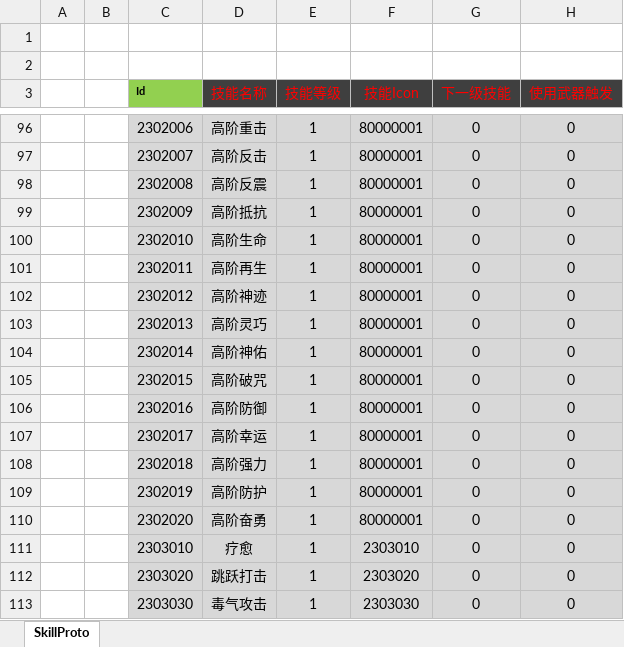
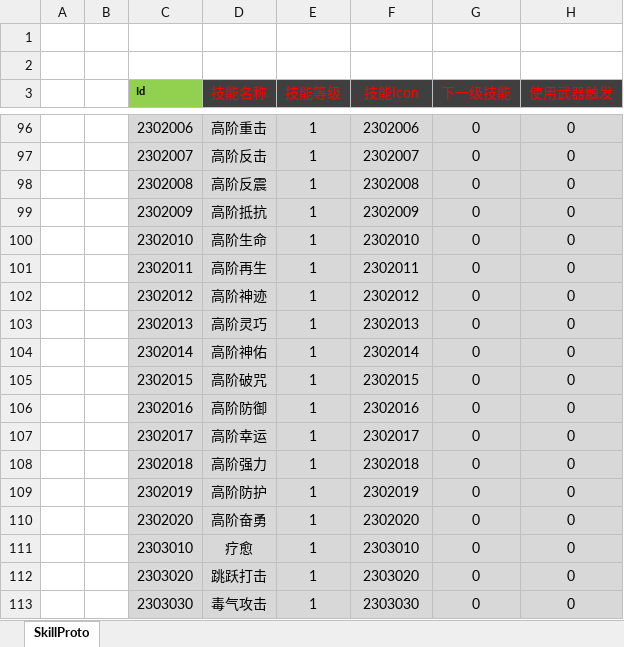
Before and after one commit to csyinghuochong/mengjing, an Excel workbook: Unity/Assets/Config/Excel/SkillConfig.xlsx, sheet SkillProto, drawn as a sheet; only a part is shown, gaps mark what is left out; values as stored, in another font and other column widths than the file's, no borders; the diff covers the shown part only; the diff names each change by its address in the sheet, - before the commit and + after, or states it on an @@ line.

```diff
--- a/Unity/Assets/Config/Excel/SkillConfig.xlsx (sheet SkillProto)
+++ b/Unity/Assets/Config/Excel/SkillConfig.xlsx (sheet SkillProto)
-F96 (技能Icon): 80000001
+F96 (技能Icon): 2302006
-F97 (技能Icon): 80000001
+F97 (技能Icon): 2302007
-F98 (技能Icon): 80000001
+F98 (技能Icon): 2302008
-F99 (技能Icon): 80000001
+F99 (技能Icon): 2302009
-F100 (技能Icon): 80000001
+F100 (技能Icon): 2302010
-F101 (技能Icon): 80000001
+F101 (技能Icon): 2302011
-F102 (技能Icon): 80000001
+F102 (技能Icon): 2302012
-F103 (技能Icon): 80000001
+F103 (技能Icon): 2302013
-F104 (技能Icon): 80000001
+F104 (技能Icon): 2302014
-F105 (技能Icon): 80000001
+F105 (技能Icon): 2302015
-F106 (技能Icon): 80000001
+F106 (技能Icon): 2302016
-F107 (技能Icon): 80000001
+F107 (技能Icon): 2302017
-F108 (技能Icon): 80000001
+F108 (技能Icon): 2302018
-F109 (技能Icon): 80000001
+F109 (技能Icon): 2302019
-F110 (技能Icon): 80000001
+F110 (技能Icon): 2302020
```
Also changed, not shown: 25 edited cells elsewhere in this sheet, 18 other files.
